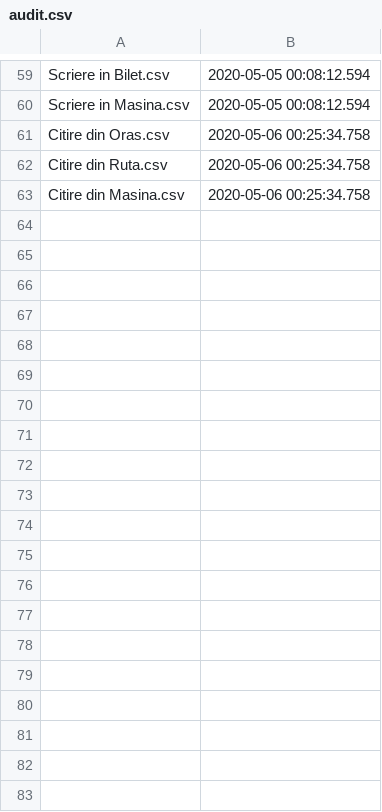
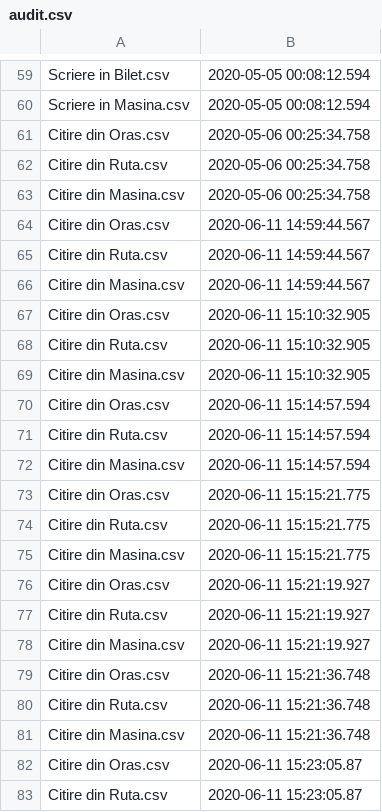
Before and after one commit to bazycristi21/PAO, a CSV file: Project/data/audit.csv, drawn as a sheet; only a part is shown, gaps mark what is left out; the diff covers the shown part only; the diff names each change by its address in the sheet, - before the commit and + after, or states it on an @@ line.

Commit message:
Project part 3

```diff
--- a/Project/data/audit.csv
+++ b/Project/data/audit.csv
+row 64: Citire din Oras.csv | 2020-06-11 14:59:44.567
+row 65: Citire din Ruta.csv | 2020-06-11 14:59:44.567
+row 66: Citire din Masina.csv | 2020-06-11 14:59:44.567
+row 67: Citire din Oras.csv | 2020-06-11 15:10:32.905
+row 68: Citire din Ruta.csv | 2020-06-11 15:10:32.905
+row 69: Citire din Masina.csv | 2020-06-11 15:10:32.905
+row 70: Citire din Oras.csv | 2020-06-11 15:14:57.594
+row 71: Citire din Ruta.csv | 2020-06-11 15:14:57.594
+row 72: Citire din Masina.csv | 2020-06-11 15:14:57.594
+row 73: Citire din Oras.csv | 2020-06-11 15:15:21.775
+row 74: Citire din Ruta.csv | 2020-06-11 15:15:21.775
+row 75: Citire din Masina.csv | 2020-06-11 15:15:21.775
+row 76: Citire din Oras.csv | 2020-06-11 15:21:19.927
+row 77: Citire din Ruta.csv | 2020-06-11 15:21:19.927
+row 78: Citire din Masina.csv | 2020-06-11 15:21:19.927
+row 79: Citire din Oras.csv | 2020-06-11 15:21:36.748
+row 80: Citire din Ruta.csv | 2020-06-11 15:21:36.748
+row 81: Citire din Masina.csv | 2020-06-11 15:21:36.748
+row 82: Citire din Oras.csv | 2020-06-11 15:23:05.87
+row 83: Citire din Ruta.csv | 2020-06-11 15:23:05.87
```
Also changed, not shown: 46 added rows elsewhere in this file, 13 other files.
